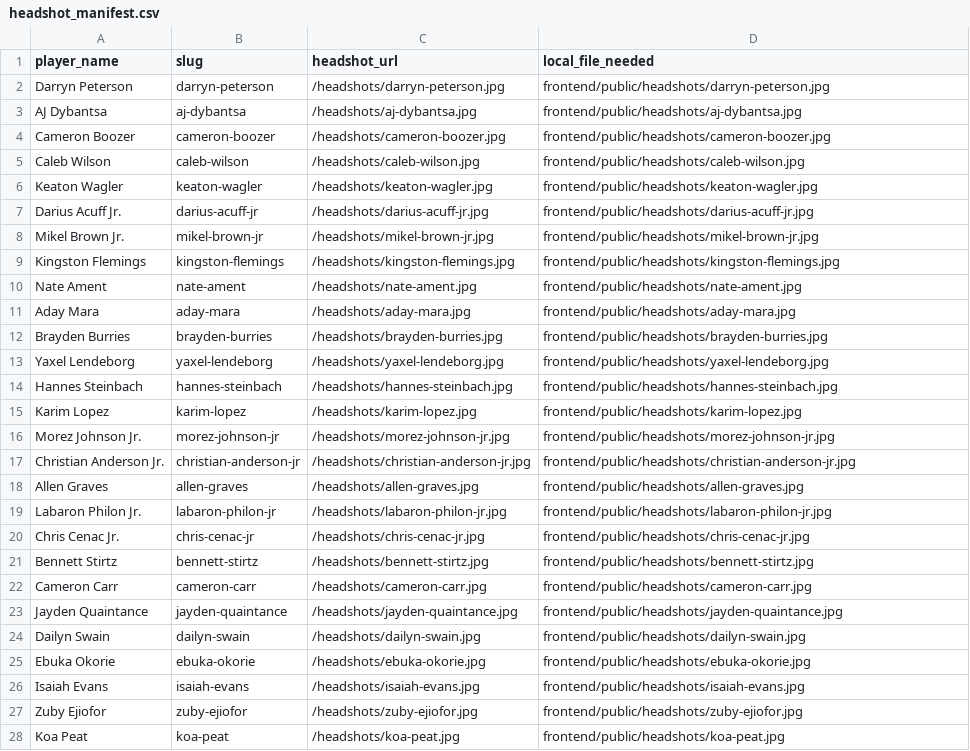
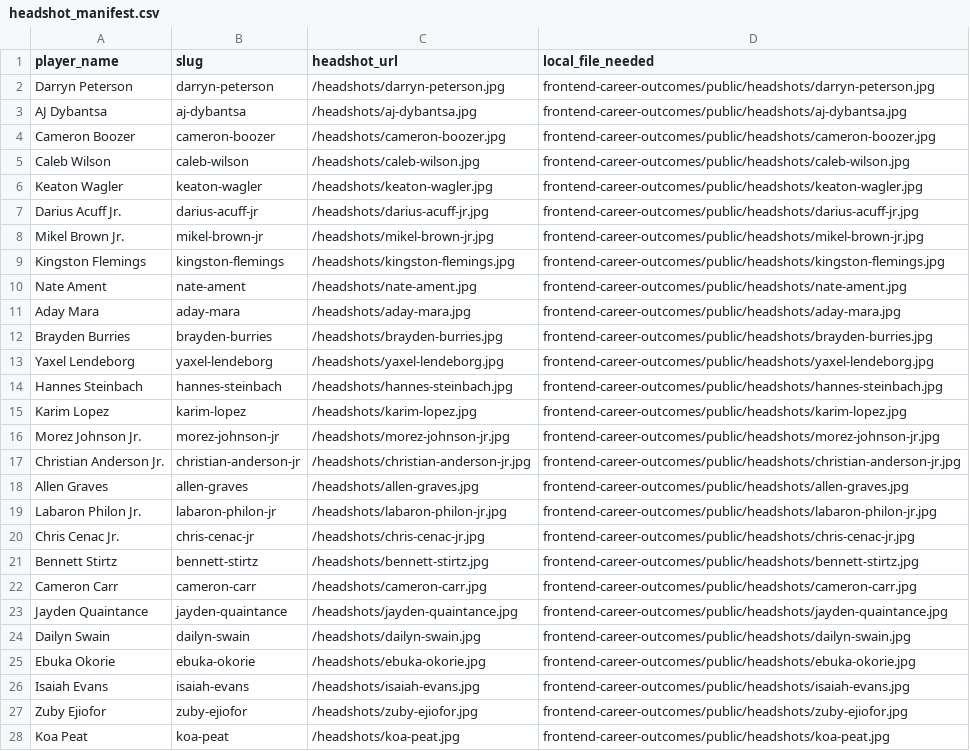
Before and after one commit to kapoorsuvan-cpu/2026-nba_draft_projection_model, a CSV file: frontend-career-outcomes/public/data/headshot_manifest.csv, drawn as a sheet; only a part is shown; the diff covers the shown part only; the diff names each change by its address in the sheet, - before the commit and + after, or states it on an @@ line.

```diff
--- a/frontend-career-outcomes/public/data/headshot_manifest.csv
+++ b/frontend-career-outcomes/public/data/headshot_manifest.csv
-D2 (local_file_needed): frontend/public/headshots/darryn-peterson.jpg
+D2 (local_file_needed): frontend-career-outcomes/public/headshots/darryn-peterson.jpg
-D3 (local_file_needed): frontend/public/headshots/aj-dybantsa.jpg
+D3 (local_file_needed): frontend-career-outcomes/public/headshots/aj-dybantsa.jpg
-D4 (local_file_needed): frontend/public/headshots/cameron-boozer.jpg
+D4 (local_file_needed): frontend-career-outcomes/public/headshots/cameron-boozer.jpg
-D5 (local_file_needed): frontend/public/headshots/caleb-wilson.jpg
+D5 (local_file_needed): frontend-career-outcomes/public/headshots/caleb-wilson.jpg
-D6 (local_file_needed): frontend/public/headshots/keaton-wagler.jpg
+D6 (local_file_needed): frontend-career-outcomes/public/headshots/keaton-wagler.jpg
-D7 (local_file_needed): frontend/public/headshots/darius-acuff-jr.jpg
+D7 (local_file_needed): frontend-career-outcomes/public/headshots/darius-acuff-jr.jpg
-D8 (local_file_needed): frontend/public/headshots/mikel-brown-jr.jpg
+D8 (local_file_needed): frontend-career-outcomes/public/headshots/mikel-brown-jr.jpg
-D9 (local_file_needed): frontend/public/headshots/kingston-flemings.jpg
+D9 (local_file_needed): frontend-career-outcomes/public/headshots/kingston-flemings.jpg
-D10 (local_file_needed): frontend/public/headshots/nate-ament.jpg
+D10 (local_file_needed): frontend-career-outcomes/public/headshots/nate-ament.jpg
-D11 (local_file_needed): frontend/public/headshots/aday-mara.jpg
+D11 (local_file_needed): frontend-career-outcomes/public/headshots/aday-mara.jpg
-D12 (local_file_needed): frontend/public/headshots/brayden-burries.jpg
+D12 (local_file_needed): frontend-career-outcomes/public/headshots/brayden-burries.jpg
-D13 (local_file_needed): frontend/public/headshots/yaxel-lendeborg.jpg
+D13 (local_file_needed): frontend-career-outcomes/public/headshots/yaxel-lendeborg.jpg
-D14 (local_file_needed): frontend/public/headshots/hannes-steinbach.jpg
+D14 (local_file_needed): frontend-career-outcomes/public/headshots/hannes-steinbach.jpg
-D15 (local_file_needed): frontend/public/headshots/karim-lopez.jpg
+D15 (local_file_needed): frontend-career-outcomes/public/headshots/karim-lopez.jpg
-D16 (local_file_needed): frontend/public/headshots/morez-johnson-jr.jpg
+D16 (local_file_needed): frontend-career-outcomes/public/headshots/morez-johnson-jr.jpg
-D17 (local_file_needed): frontend/public/headshots/christian-anderson-jr.jpg
+D17 (local_file_needed): frontend-career-outcomes/public/headshots/christian-anderson-jr.jpg
-D18 (local_file_needed): frontend/public/headshots/allen-graves.jpg
+D18 (local_file_needed): frontend-career-outcomes/public/headshots/allen-graves.jpg
-D19 (local_file_needed): frontend/public/headshots/labaron-philon-jr.jpg
+D19 (local_file_needed): frontend-career-outcomes/public/headshots/labaron-philon-jr.jpg
-D20 (local_file_needed): frontend/public/headshots/chris-cenac-jr.jpg
+D20 (local_file_needed): frontend-career-outcomes/public/headshots/chris-cenac-jr.jpg
-D21 (local_file_needed): frontend/public/headshots/bennett-stirtz.jpg
+D21 (local_file_needed): frontend-career-outcomes/public/headshots/bennett-stirtz.jpg
-D22 (local_file_needed): frontend/public/headshots/cameron-carr.jpg
+D22 (local_file_needed): frontend-career-outcomes/public/headshots/cameron-carr.jpg
-D23 (local_file_needed): frontend/public/headshots/jayden-quaintance.jpg
+D23 (local_file_needed): frontend-career-outcomes/public/headshots/jayden-quaintance.jpg
-D24 (local_file_needed): frontend/public/headshots/dailyn-swain.jpg
+D24 (local_file_needed): frontend-career-outcomes/public/headshots/dailyn-swain.jpg
-D25 (local_file_needed): frontend/public/headshots/ebuka-okorie.jpg
+D25 (local_file_needed): frontend-career-outcomes/public/headshots/ebuka-okorie.jpg
-D26 (local_file_needed): frontend/public/headshots/isaiah-evans.jpg
+D26 (local_file_needed): frontend-career-outcomes/public/headshots/isaiah-evans.jpg
-D27 (local_file_needed): frontend/public/headshots/zuby-ejiofor.jpg
+D27 (local_file_needed): frontend-career-outcomes/public/headshots/zuby-ejiofor.jpg
-D28 (local_file_needed): frontend/public/headshots/koa-peat.jpg
+D28 (local_file_needed): frontend-career-outcomes/public/headshots/koa-peat.jpg
```
Also changed, not shown: 73 edited cells elsewhere in this file, 9 other files.
